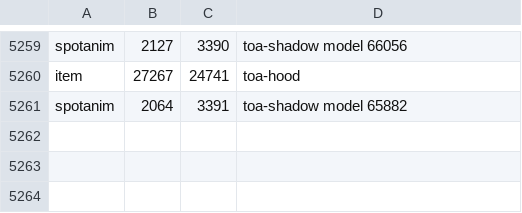
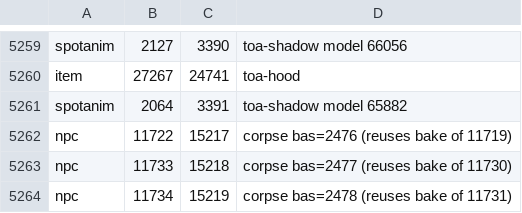
Before and after one commit to Meneerstink/game, a TSV file: data/cfg/toa/ids.tsv, drawn as a sheet; only a part is shown, gaps mark what is left out.

```diff
--- a/data/cfg/toa/ids.tsv
+++ b/data/cfg/toa/ids.tsv
@@ -5261 +5261,4 @@ item	27267	24741	toa-hood
 spotanim	2064	3391	toa-shadow model 65882
+npc	11722	15217	corpse bas=2476 (reuses bake of 11719)
+npc	11733	15218	corpse bas=2477 (reuses bake of 11730)
+npc	11734	15219	corpse bas=2478 (reuses bake of 11731)
```
Also changed, not shown: 29 other files.
